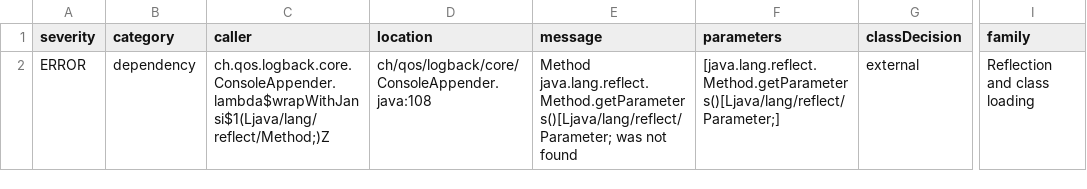
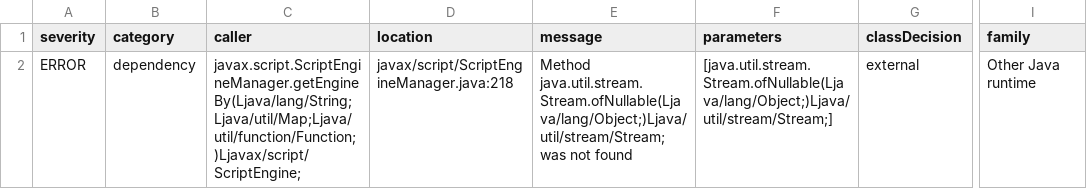
Before and after one commit to 1921music/web_audiveris, a TSV file: wasm-compat/results/new-diagnostics.tsv, drawn as a sheet; only a part is shown, gaps mark what is left out; the diff names each change by its address in the sheet, - before the commit and + after, or states it on an @@ line.

Commit message:
docs: record module and loader compatibility audit results

```diff
--- a/wasm-compat/results/new-diagnostics.tsv
+++ b/wasm-compat/results/new-diagnostics.tsv
-C2 (caller): ch.qos.logback.core.ConsoleAppender.lambda$wrapWithJansi$1(Ljava/lang/reflect/Method;)Z
+C2 (caller): javax.script.ScriptEngineManager.getEngineBy(Ljava/lang/String;Ljava/util/Map;Ljava/util/function/Function;)Ljavax/script/ScriptEngine;
-D2 (location): ch/qos/logback/core/ConsoleAppender.java:108
+D2 (location): javax/script/ScriptEngineManager.java:218
-E2 (message): Method java.lang.reflect.Method.getParameters()[Ljava/lang/reflect/Parameter; was not…
+E2 (message): Method java.util.stream.Stream.ofNullable(Ljava/lang/Object;)Ljava/util/stream/Stream; was not…
-F2 (parameters): [java.lang.reflect.Method.getParameters()[Ljava/lang/reflect/Parameter;]
+F2 (parameters): [java.util.stream.Stream.ofNullable(Ljava/lang/Object;)Ljava/util/stream/Stream;]
-I2 (family): Reflection and class loading
+I2 (family): Other Java runtime
```
Also changed, not shown: 11 other files.
